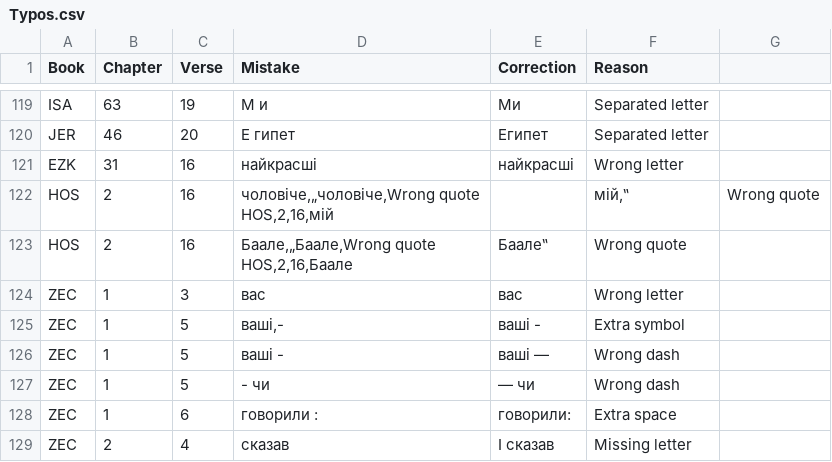
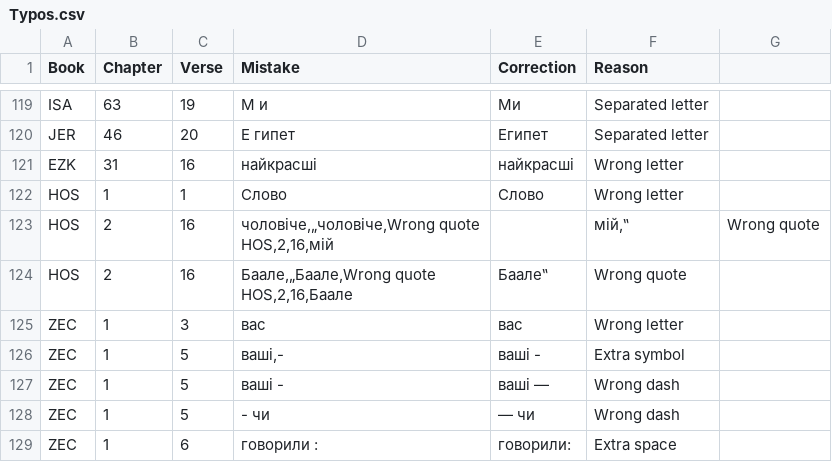
Before and after one commit to seesmof/Biblija-Kulisha, a CSV file: docs/Checks/Typos.csv, drawn as a sheet; only a part is shown, gaps mark what is left out; the shorter side is filled out with more unchanged rows; the diff names each change by its address in the sheet, - before the commit and + after, or states it on an @@ line.

Commit message:
feat: HOS 1 1 check

```diff
--- a/docs/Checks/Typos.csv
+++ b/docs/Checks/Typos.csv
+row 122: HOS | 1 | 1 | Cлово | Слово | Wrong letter
```
Also changed, not shown: 1 other file.
